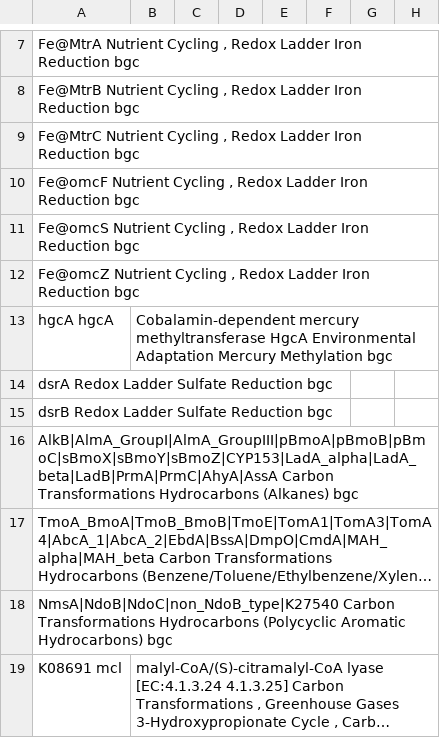
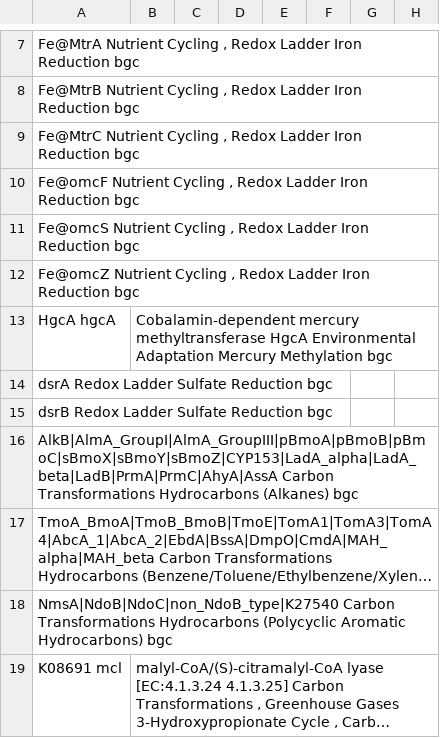
Before and after one commit to jagan-l/DRAM, a TSV file: bin/assets/forms/distill_sheets/distill_bgc.tsv, drawn as a sheet; only a part is shown, gaps mark what is left out; long unchanged cells end in …; the diff names each change by its address in the sheet, - before the commit and + after, or states it on an @@ line.

```diff
--- a/bin/assets/forms/distill_sheets/distill_bgc.tsv
+++ b/bin/assets/forms/distill_sheets/distill_bgc.tsv
-A13: hgcA hgcA
+A13: HgcA hgcA
```
Also changed, not shown: 2 other files.
